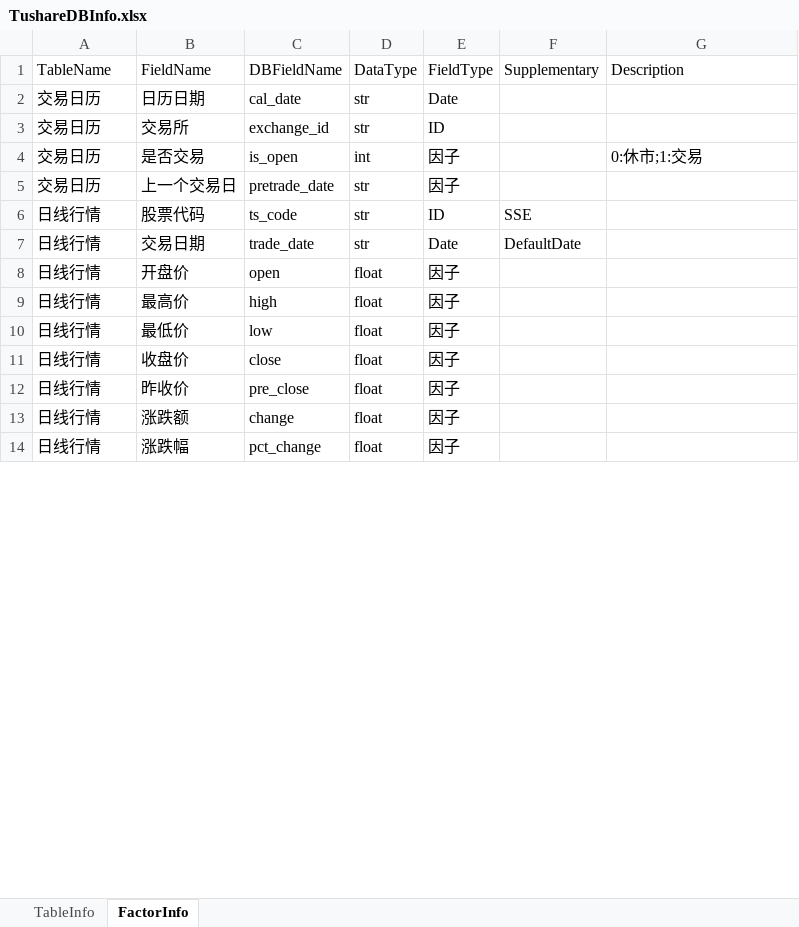
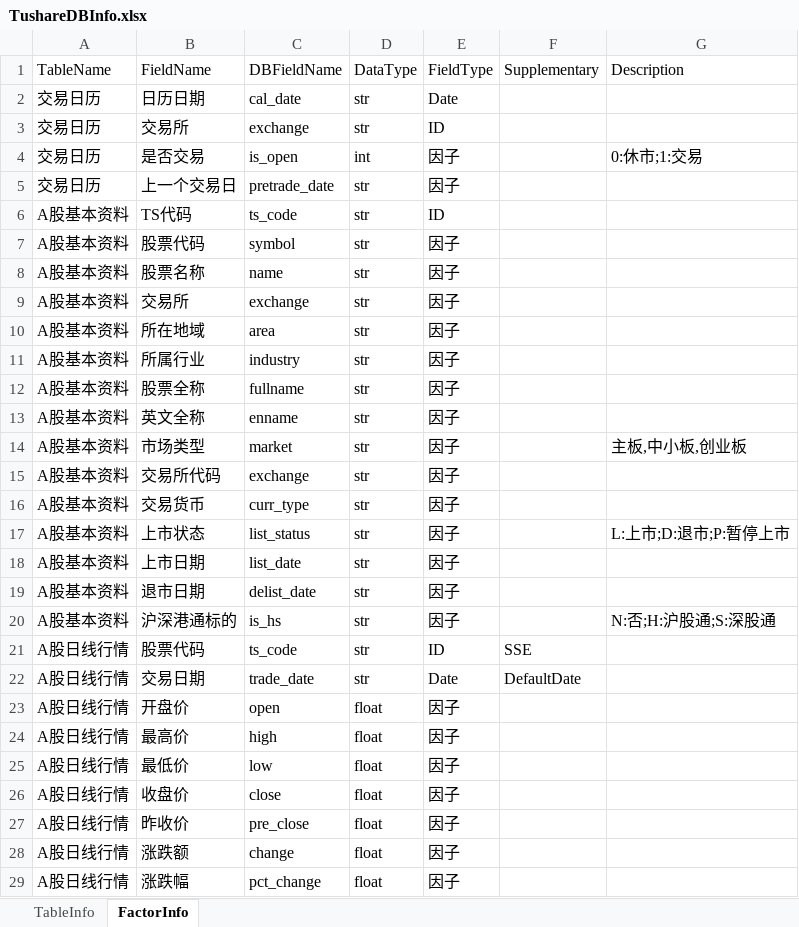
Before and after one commit to Scorpi000/QuantStudio, an Excel workbook: QuantStudio/Resource/TushareDBInfo.xlsx, sheet FactorInfo, drawn as a sheet; only a part is shown; values as stored, in another font and other column widths than the file's, no borders; addresses are those after the commit; the diff covers the shown part only; the diff names each change by its address in the sheet, - before the commit and + after, or states it on an @@ line.

```diff
--- a/QuantStudio/Resource/TushareDBInfo.xlsx (sheet FactorInfo)
+++ b/QuantStudio/Resource/TushareDBInfo.xlsx (sheet FactorInfo)
-C3 (DBFieldName): exchange_id
+C3 (DBFieldName): exchange
+row 6: A股基本资料 | TS代码 | ts_code | str | ID
+row 7: A股基本资料 | 股票代码 | symbol | str | 因子
+row 8: A股基本资料 | 股票名称 | name | str | 因子
+row 9: A股基本资料 | 交易所 | exchange | str | 因子
+row 10: A股基本资料 | 所在地域 | area | str | 因子
+row 11: A股基本资料 | 所属行业 | industry | str | 因子
+row 12: A股基本资料 | 股票全称 | fullname | str | 因子
+row 13: A股基本资料 | 英文全称 | enname | str | 因子
+row 14: A股基本资料 | 市场类型 | market | str | 因子 |  | 主板,中小板,创业板
+row 15: A股基本资料 | 交易所代码 | exchange | str | 因子
+row 16: A股基本资料 | 交易货币 | curr_type | str | 因子
+row 17: A股基本资料 | 上市状态 | list_status | str | 因子 |  | L:上市;D:退市;P:暂停上市
+row 18: A股基本资料 | 上市日期 | list_date | str | 因子
+row 19: A股基本资料 | 退市日期 | delist_date | str | 因子
+row 20: A股基本资料 | 沪深港通标的 | is_hs | str | 因子 |  | N:否;H:沪股通;S:深股通
-A21:A29 (TableName): 日线行情
+A21:A29 (TableName): A股日线行情
```
Also changed, not shown: 39 added rows, 9 removed rows and 21 edited cells elsewhere in this sheet, sheet TableInfo, QuantStudio/Resource/WindDB2Info.xlsx, 5 other files.
